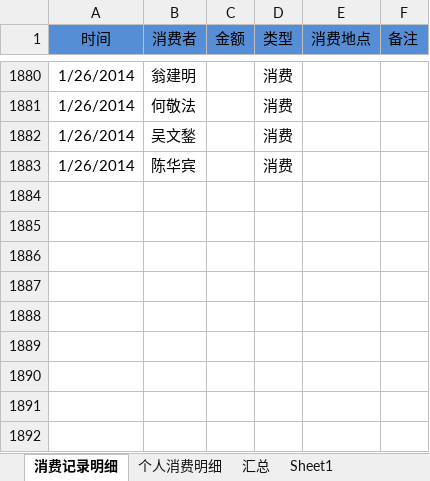
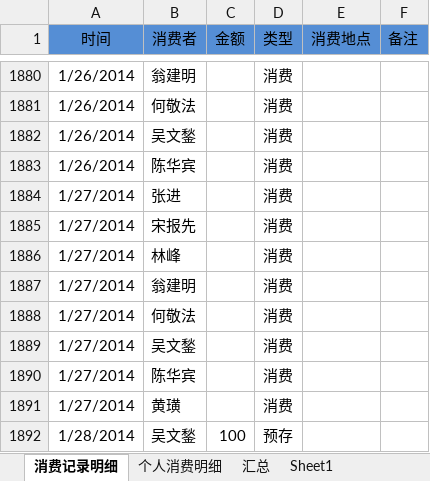
Before and after one commit to junyangren/BillingInfo, an Excel workbook: 充值产品线消费帐单.xlsx, sheet 消费记录明细, drawn as a sheet; only a part is shown, gaps mark what is left out; values as stored, in another font and other column widths than the file's, no borders; conditional formats not drawn; the diff names each change by its address in the sheet, - before the commit and + after, or states it on an @@ line.

Commit message:
ok

```diff
--- a/充值产品线消费帐单.xlsx (sheet 消费记录明细)
+++ b/充值产品线消费帐单.xlsx (sheet 消费记录明细)
+row 1884: 1/27/2014 | 张进 |  | 消费
+row 1885: 1/27/2014 | 宋报先 |  | 消费
+row 1886: 1/27/2014 | 林峰 |  | 消费
+row 1887: 1/27/2014 | 翁建明 |  | 消费
+row 1888: 1/27/2014 | 何敬法 |  | 消费
+row 1889: 1/27/2014 | 吴文鍫 |  | 消费
+row 1890: 1/27/2014 | 陈华宾 |  | 消费
+row 1891: 1/27/2014 | 黄璜 |  | 消费
+row 1892: 1/28/2014 | 吴文鍫 | 100 | 预存
```
Also changed, not shown: sheet 个人消费明细, sheet 汇总.
